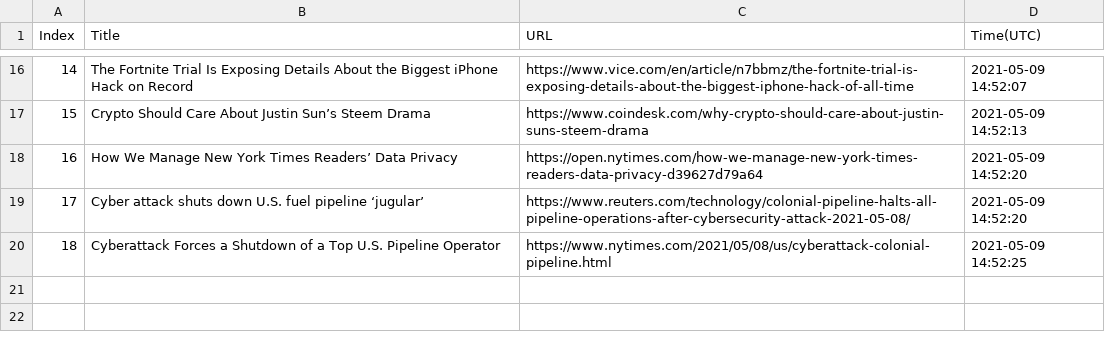
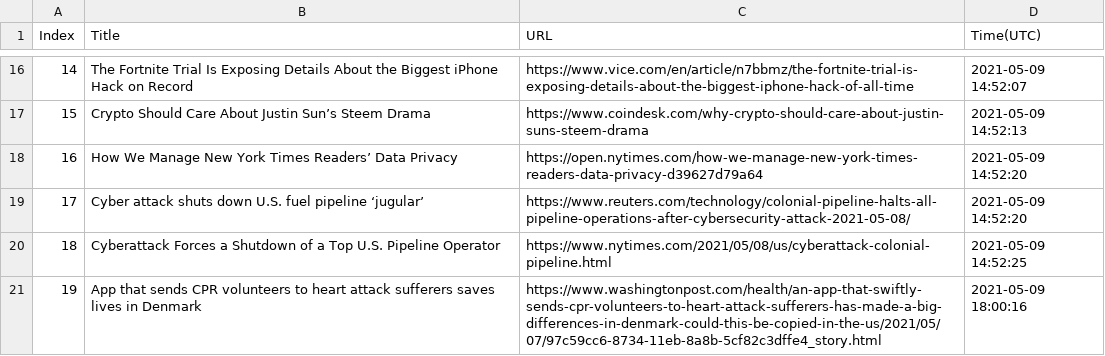
Before and after one commit to seitlab/seitlab.github.io, a CSV file: data/security_title_url.csv, drawn as a sheet; only a part is shown, gaps mark what is left out.

```diff
--- a/data/security_title_url.csv
+++ b/data/security_title_url.csv
@@ -20 +20,2 @@ Index,Title,URL,Time(UTC)
 18,Cyberattack Forces a Shutdown of a Top U.S. Pipeline Operator,https://www.nytimes.com/2021/05/08/us/cyberattack-colonial-pipeline.html,2021-05-09 14:52:25
+19,App that sends CPR volunteers to heart attack sufferers saves lives in Denmark,https://www.washingtonpost.com/health/an-app-that-swiftly-sends-cpr-volunteers-to-heart-attack-sufferers-has-made-a-big-differences-in-denmark-could-this-be-copied-in-the-us/2021/05/07/97c59cc6-8734-11eb-8a8b-5cf82c3dffe4_story.html,2021-05-09 18:00:16
```
Also changed, not shown: 1 other file.
